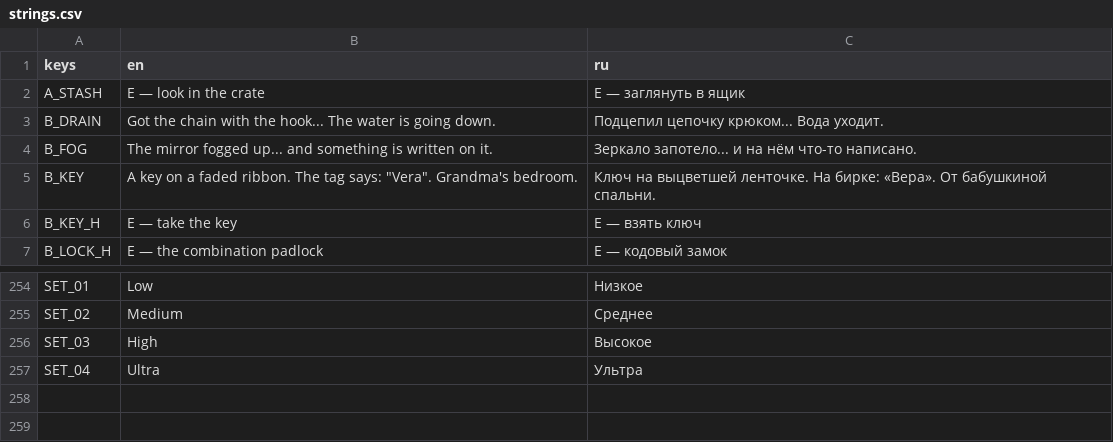
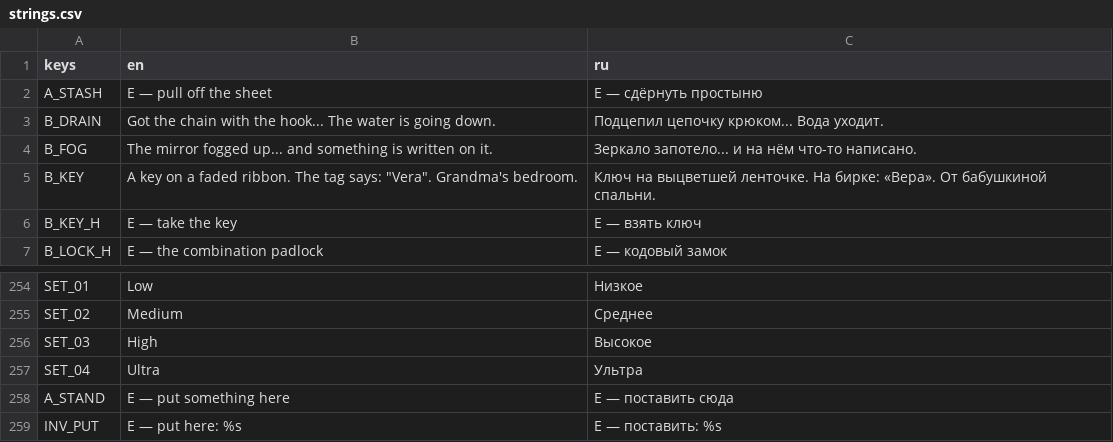
Before and after one commit to Lavarenka/don-t_look_away, a CSV file: lang/strings.csv, drawn as a sheet; only a part is shown, gaps mark what is left out.

```diff
--- a/lang/strings.csv
+++ b/lang/strings.csv
@@ -1,3 +1,3 @@
 keys,en,ru
-A_STASH,E — look in the crate,E — заглянуть в ящик
+A_STASH,E — pull off the sheet,E — сдёрнуть простыню
 B_DRAIN,Got the chain with the hook... The water is going down.,Подцепил цепочку крюком... Вода уходит.
@@ -261 +261,3 @@ SET_03,High,Высокое
 SET_04,Ultra,Ультра
+A_STAND,E — put something here,E — поставить сюда
+INV_PUT,E — put here: %s,E — поставить: %s
```
Also changed, not shown: 8 other files.
